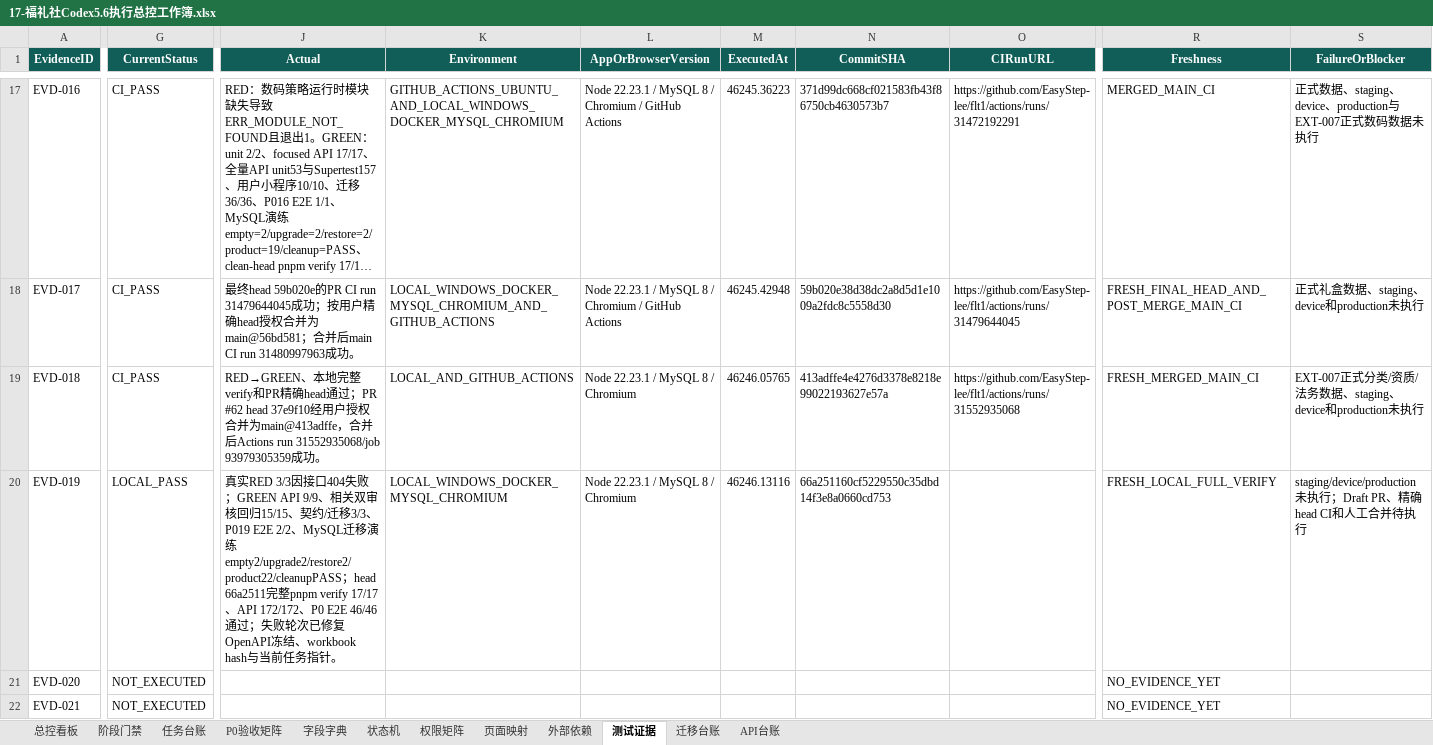
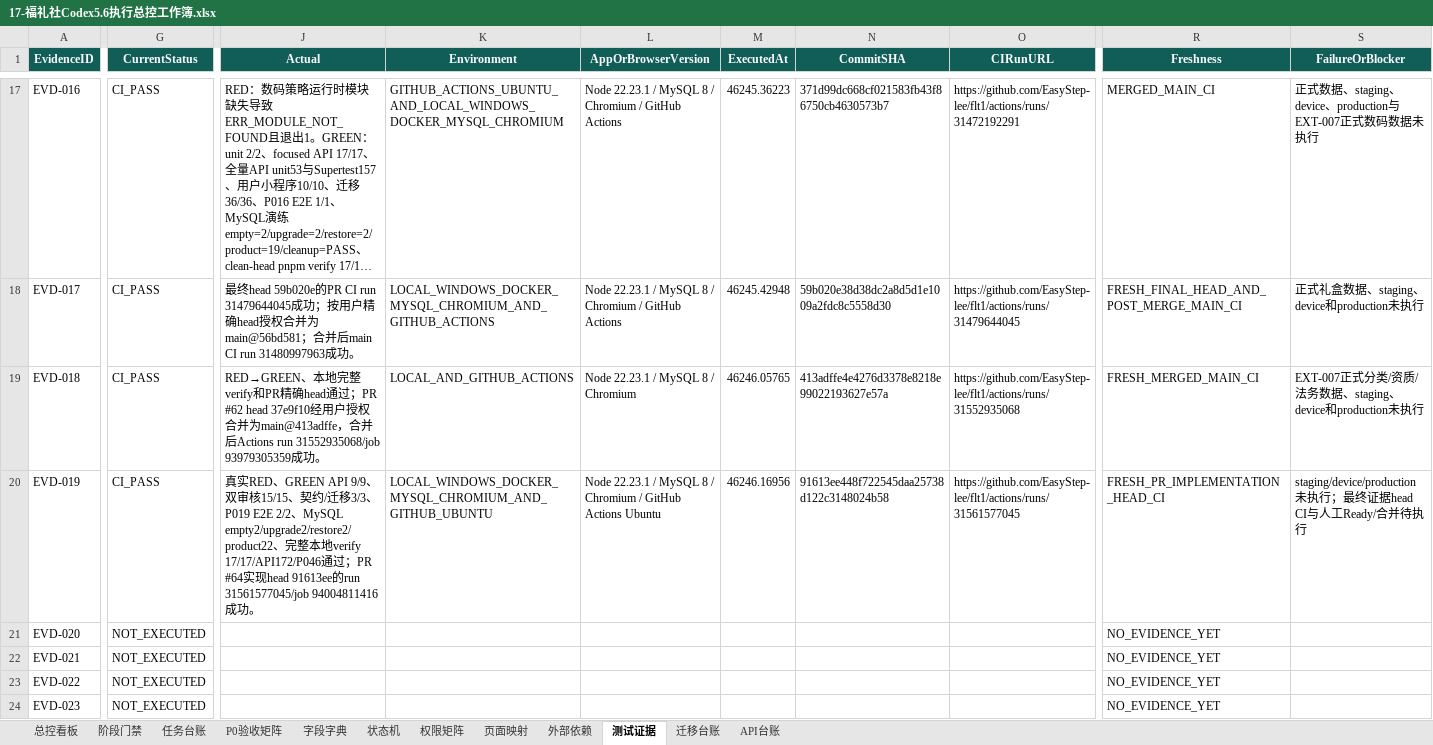
Before and after one commit to EasyStep-lee/flt1, an Excel workbook: 福礼社Codex5.6开发执行包V1.1/17-福礼社Codex5.6执行总控工作簿.xlsx, sheet 测试证据, drawn as a sheet; only a part is shown, gaps mark what is left out; the shorter side is filled out with more unchanged rows; long unchanged cells end in …; values as stored, in another font and other column widths than the file's, no borders; conditional formats and table styles not drawn; the diff covers the shown part only; the diff names each change by its address in the sheet, - before the commit and + after, or states it on an @@ line.

```diff
--- a/福礼社Codex5.6开发执行包V1.1/17-福礼社Codex5.6执行总控工作簿.xlsx (sheet 测试证据)
+++ b/福礼社Codex5.6开发执行包V1.1/17-福礼社Codex5.6执行总控工作簿.xlsx (sheet 测试证据)
-G20 (CurrentStatus): LOCAL_PASS
+G20 (CurrentStatus): CI_PASS
-J20 (Actual): …实RED 3/3因接口404失败；GREEN API 9/9、相关双审核回归15/15、契约/迁移3/3、P019 E2E 2/2、MySQL迁移演练empty2/upgrade2/restore2/product22/cleanupPASS；head 66a2511完整pnpm verify 17/17、API 172/172、P0 E2E 46/46通过；失败轮次已修复OpenAPI冻结、workbook hash与当前任务指针。
+J20 (Actual): …实RED、GREEN API 9/9、双审核15/15、契约/迁移3/3、P019 E2E 2/2、MySQL empty2/upgrade2/restore2/product22、完整本地verify 17/17/API172/P046通过；PR #64实现head 91613ee的run 31561577045/job 94004811416成功。
-K20 (Environment): LOCAL_WINDOWS_DOCKER_MYSQL_CHROMIUM
+K20 (Environment): LOCAL_WINDOWS_DOCKER_MYSQL_CHROMIUM_AND_GITHUB_UBUNTU
-L20 (AppOrBrowserVersion): Node 22.23.1 / MySQL 8 / Chromium
+L20 (AppOrBrowserVersion): Node 22.23.1 / MySQL 8 / Chromium / GitHub Actions Ubuntu
-M20 (ExecutedAt): 46246.13116
+M20 (ExecutedAt): 46246.16956
-N20 (CommitSHA): 66a251160cf5229550c35dbd14f3e8a0660cd753
+N20 (CommitSHA): 91613ee448f722545daa25738d122c3148024b58
-O20 (CIRunURL): (empty)
+O20 (CIRunURL): https://github.com/EasyStep-lee/flt1/actions/runs/31561577045
-R20 (Freshness): FRESH_LOCAL_FULL_VERIFY
+R20 (Freshness): FRESH_PR_IMPLEMENTATION_HEAD_CI
-S20 (FailureOrBlocker): …行；Draft PR、精确head CI和人工合并…
+S20 (FailureOrBlocker): …行；最终证据head CI与人工Ready/合并…
```
Also changed, not shown: 1 edited cell elsewhere in this sheet, sheet 任务台账, sheet 总控看板, sheet P0验收矩阵, sheet 阶段门禁, sheet 页面映射, 10 other files.
